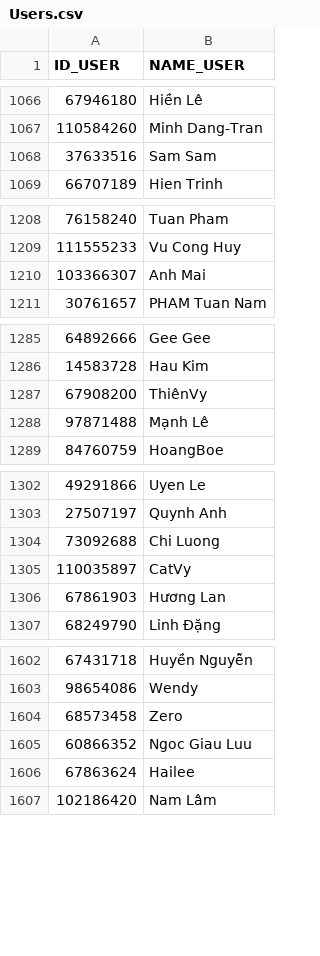
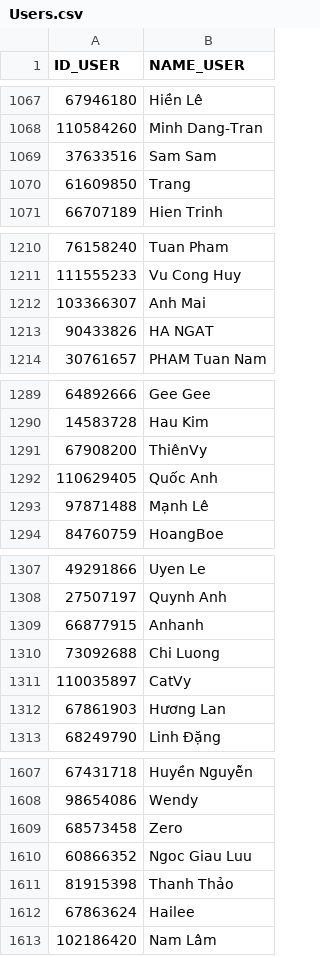
Before and after one commit to khanh41/CrawData, a CSV file: data/Users.csv, drawn as a sheet; only a part is shown, gaps mark what is left out; the diff covers the shown part only.

```diff
--- a/data/Users.csv
+++ b/data/Users.csv
@@ -1068,2 +1069,3 @@ ID_USER,NAME_USER
 37633516,Sam Sam
+61609850,Trang
 66707189,Hien Trinh
@@ -1210,2 +1212,3 @@ ID_USER,NAME_USER
 103366307,Anh Mai
+90433826,HA NGAT
 30761657,PHAM Tuan Nam
@@ -1287,2 +1291,3 @@ ID_USER,NAME_USER
 67908200,ThiênVy
+110629405,Quốc Anh
 97871488,Mạnh Lê
@@ -1303,2 +1308,3 @@ ID_USER,NAME_USER
 27507197,Quynh Anh
+66877915,Anhanh
 73092688,Chi Luong
@@ -1605,2 +1610,3 @@ ID_USER,NAME_USER
 60866352,Ngoc Giau Luu
+81915398,Thanh  Thảo
 67863624,Hailee
```
Also changed, not shown: 3 added rows, 2 removed rows, 7 moved rows and 5 edited cells elsewhere in this file, data/List_Comments.csv, 4 other files.
